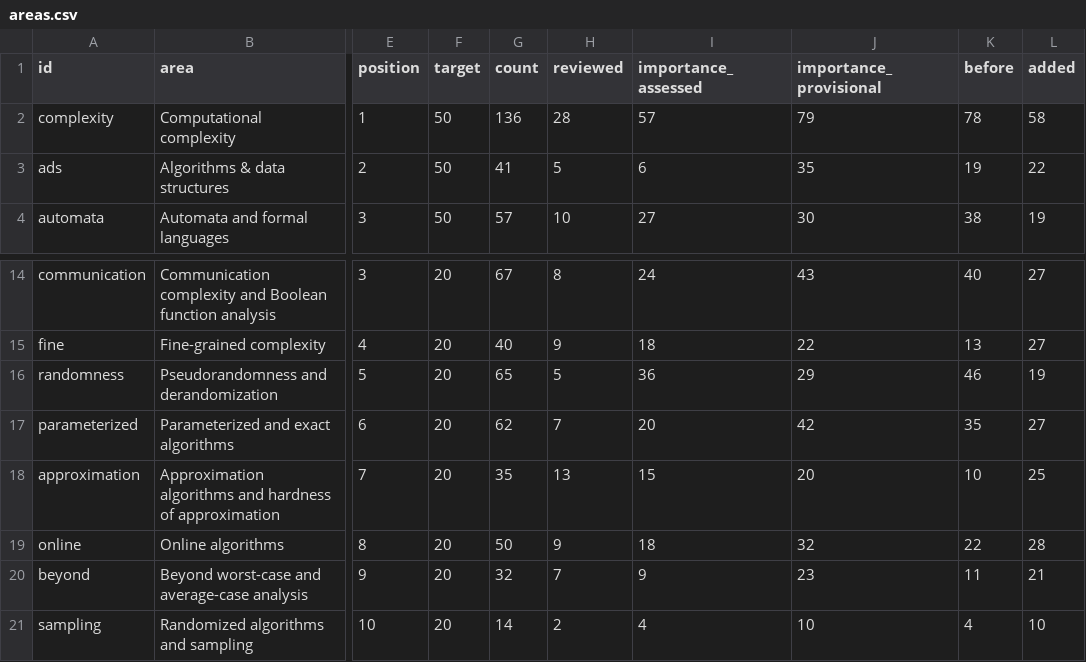
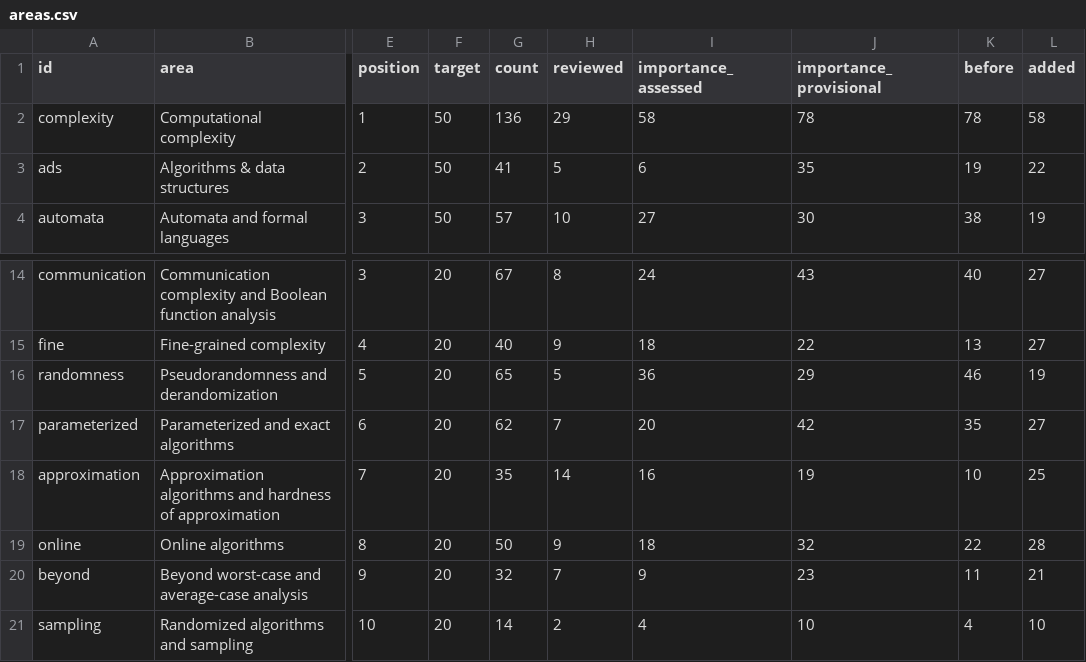
Before and after one commit to vaclavrozhon/atlas, a CSV file: areas.csv, drawn as a sheet; only a part is shown, gaps mark what is left out; the diff names each change by its address in the sheet, - before the commit and + after, or states it on an @@ line.

```diff
--- a/areas.csv
+++ b/areas.csv
-H2 (reviewed): 28
+H2 (reviewed): 29
-I2 (importance_assessed): 57
+I2 (importance_assessed): 58
-J2 (importance_provisional): 79
+J2 (importance_provisional): 78
-H18 (reviewed): 13
+H18 (reviewed): 14
-I18 (importance_assessed): 15
+I18 (importance_assessed): 16
-J18 (importance_provisional): 20
+J18 (importance_provisional): 19
```
Also changed, not shown: importance-ranking.csv, sources.csv, 12 other files.
